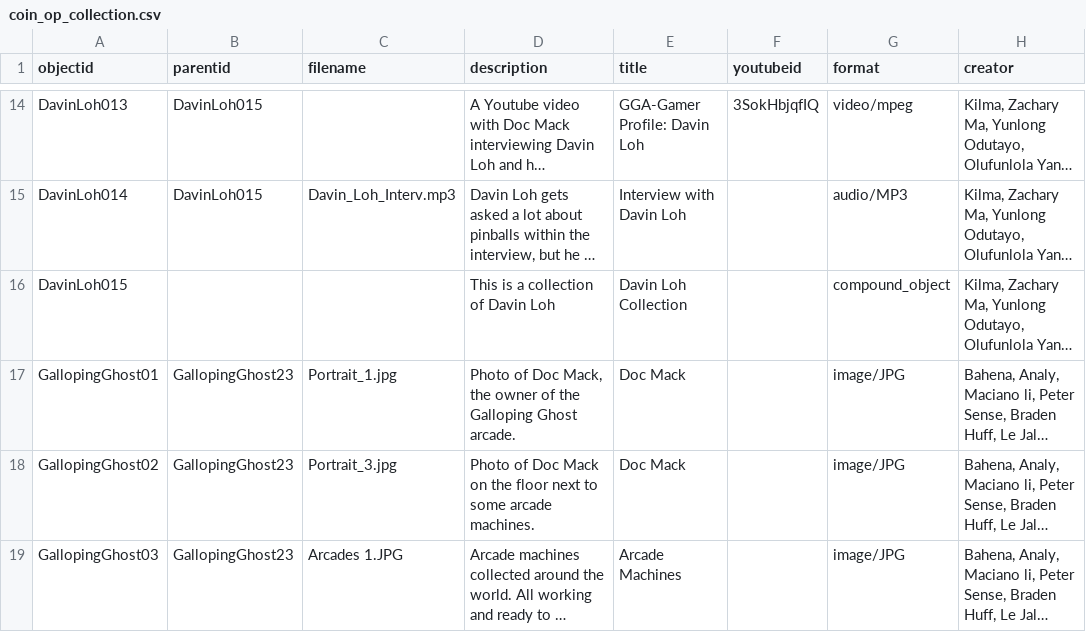
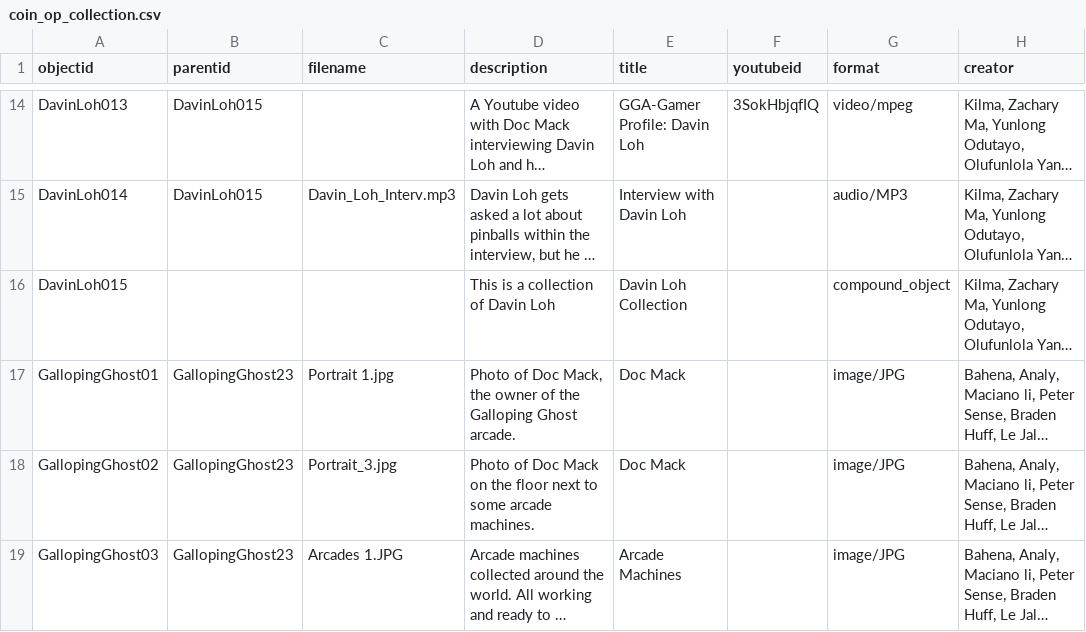
Before and after one commit to strikerZ45/Coin-op, a CSV file: _data/coin_op_collection.csv, drawn as a sheet; only a part is shown, gaps mark what is left out; long unchanged cells end in …; the diff names each change by its address in the sheet, - before the commit and + after, or states it on an @@ line.

Commit message:
Update coin_op_collection.csv

```diff
--- a/_data/coin_op_collection.csv
+++ b/_data/coin_op_collection.csv
-C17 (filename): Portrait_1.jpg
+C17 (filename): Portrait 1.jpg
```
